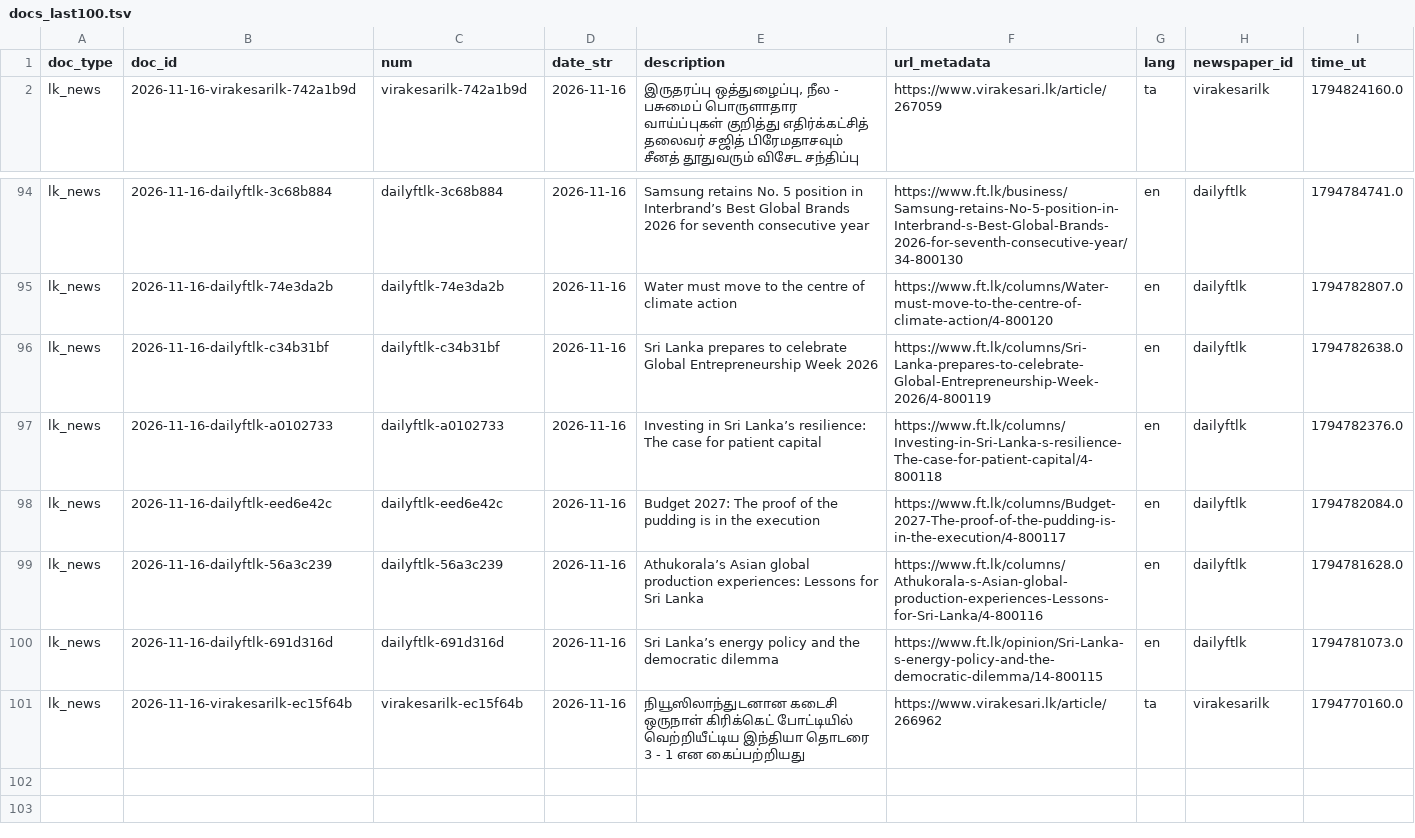
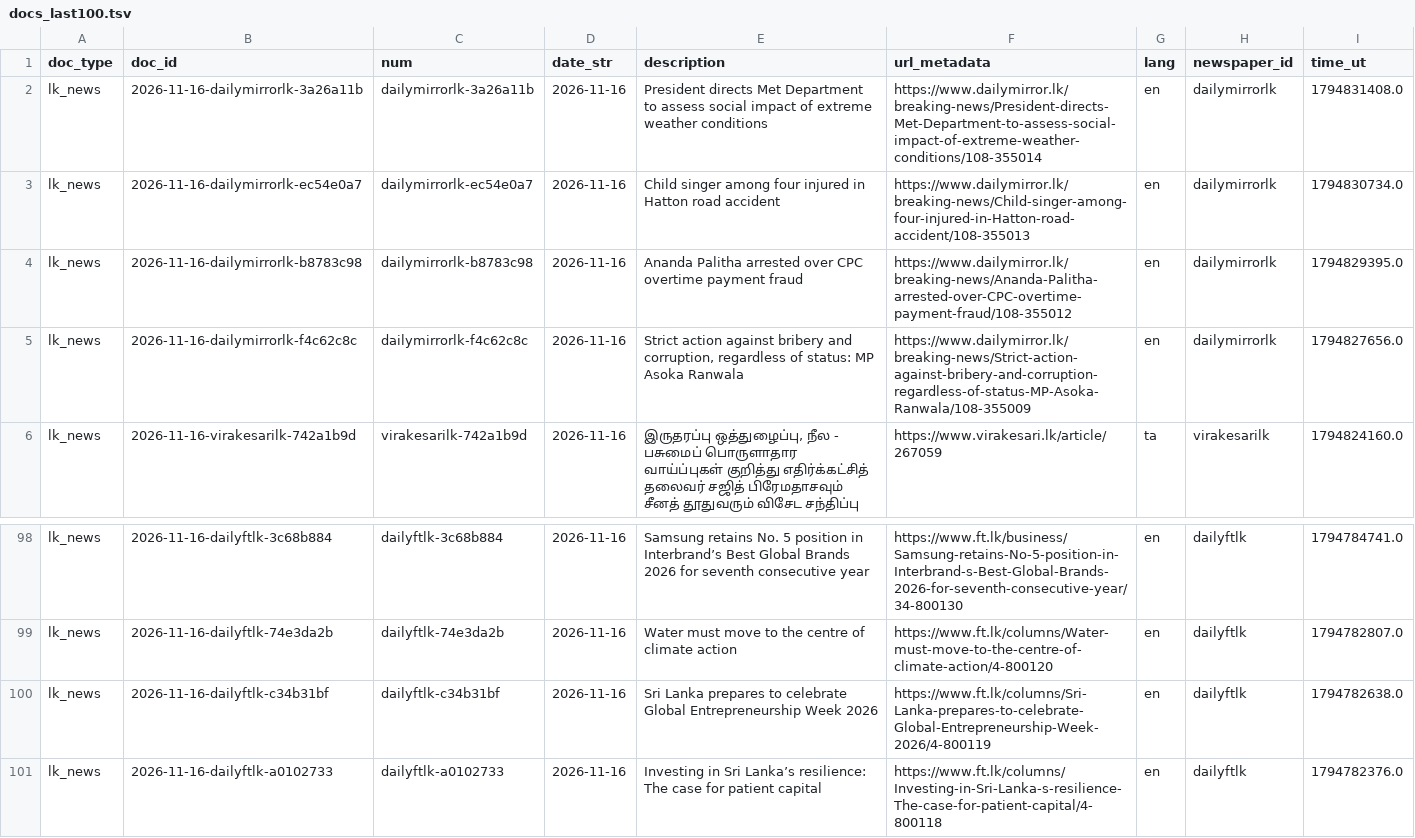
Before and after one commit to nuuuwan/lk_news, a TSV file: data/lk_news/docs_last100.tsv, drawn as a sheet; only a part is shown, gaps mark what is left out; removed rows and columns are numbered as before the commit, all else as after; the diff names each change by its address in the sheet, - before the commit and + after, or states it on an @@ line.

```diff
--- a/data/lk_news/docs_last100.tsv
+++ b/data/lk_news/docs_last100.tsv
+row 2: lk_news | 2026-11-16-dailymirrorlk-3a26a11b | dailymirrorlk-3a26a11b | 2026-11-16 | President directs Met Department to assess social impact of extreme weather conditions | https://www.dailymirror.lk/breaking-news/President-directs-Met-Department-to-assess-social-impact-of-extreme-weather-conditions/108-355014 | en | dailymirrorlk | 1794831408.0
+row 3: lk_news | 2026-11-16-dailymirrorlk-ec54e0a7 | dailymirrorlk-ec54e0a7 | 2026-11-16 | Child singer among four injured in Hatton road accident | https://www.dailymirror.lk/breaking-news/Child-singer-among-four-injured-in-Hatton-road-accident/108-355013 | en | dailymirrorlk | 1794830734.0
+row 4: lk_news | 2026-11-16-dailymirrorlk-b8783c98 | dailymirrorlk-b8783c98 | 2026-11-16 | Ananda Palitha arrested over CPC overtime payment fraud | https://www.dailymirror.lk/breaking-news/Ananda-Palitha-arrested-over-CPC-overtime-payment-fraud/108-355012 | en | dailymirrorlk | 1794829395.0
+row 5: lk_news | 2026-11-16-dailymirrorlk-f4c62c8c | dailymirrorlk-f4c62c8c | 2026-11-16 | Strict action against bribery and corruption, regardless of status: MP Asoka Ranwala | https://www.dailymirror.lk/breaking-news/Strict-action-against-bribery-and-corruption-regardless-of-status-MP-Asoka-Ranwala/108-355009 | en | dailymirrorlk | 1794827656.0
-row 98: lk_news | 2026-11-16-dailyftlk-eed6e42c | dailyftlk-eed6e42c | 2026-11-16 | Budget 2027: The proof of the pudding is in the execution | https://www.ft.lk/columns/Budget-2027-The-proof-of-the-pudding-is-in-the-execution/4-800117 | en | dailyftlk | 1794782084.0
-row 99: lk_news | 2026-11-16-dailyftlk-56a3c239 | dailyftlk-56a3c239 | 2026-11-16 | Athukorala’s Asian global production experiences: Lessons for Sri Lanka | https://www.ft.lk/columns/Athukorala-s-Asian-global-production-experiences-Lessons-for-Sri-Lanka/4-800116 | en | dailyftlk | 1794781628.0
-row 100: lk_news | 2026-11-16-dailyftlk-691d316d | dailyftlk-691d316d | 2026-11-16 | Sri Lanka’s energy policy and the democratic dilemma | https://www.ft.lk/opinion/Sri-Lanka-s-energy-policy-and-the-democratic-dilemma/14-800115 | en | dailyftlk | 1794781073.0
-row 101: lk_news | 2026-11-16-virakesarilk-ec15f64b | virakesarilk-ec15f64b | 2026-11-16 | நியூஸிலாந்துடனான கடைசி ஒருநாள் கிரிக்கெட் போட்டியில் வெற்றியீட்டிய இந்தியா தொடரை 3 - 1 என கைப்பற்றியது | https://www.virakesari.lk/article/266962 | ta | virakesarilk | 1794770160.0
```
Also changed, not shown: data/lk_news/docs_last1000.tsv, 15 other files.
